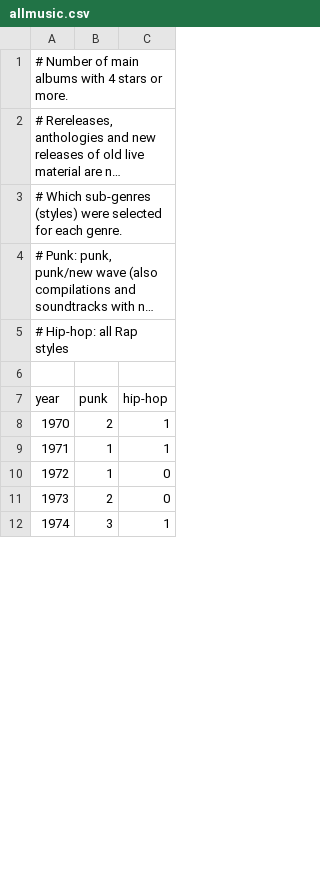
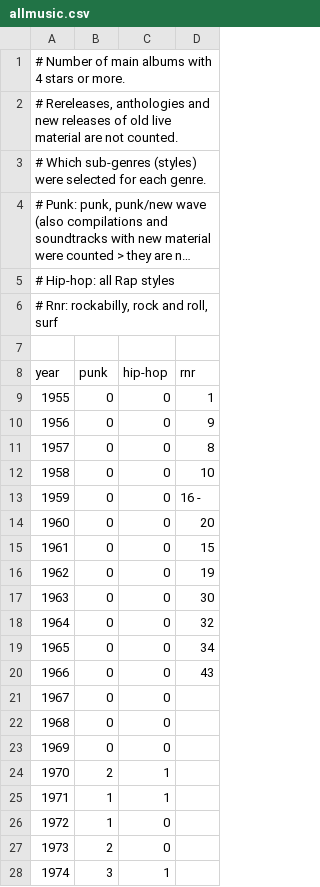
Before and after one commit to JoeDev0107/history-of-popular-music, a CSV file: data/allmusic.csv, drawn as a sheet; only a part is shown; long unchanged cells end in …; addresses are those after the commit; the diff names each change by its address in the sheet, - before the commit and + after, or states it on an @@ line.

```diff
--- a/data/allmusic.csv
+++ b/data/allmusic.csv
+column D (rnr), empty
+row 1: # Number of main albums with 4 stars or more.
@@ column A (year) renumbered between rows 2 and 6 @@
+row 9: 1955 | 0 | 0 | 1
+row 10: 1956 | 0 | 0 | 9
+row 11: 1957 | 0 | 0 | 8
+row 12: 1958 | 0 | 0 | 10
+row 13: 1959 | 0 | 0 | 16 -
+row 14: 1960 | 0 | 0 | 20
+row 15: 1961 | 0 | 0 | 15
+row 16: 1962 | 0 | 0 | 19
+row 17: 1963 | 0 | 0 | 30
+row 18: 1964 | 0 | 0 | 32
+row 19: 1965 | 0 | 0 | 34
+row 20: 1966 | 0 | 0 | 43
+row 21: 1967 | 0 | 0
+row 22: 1968 | 0 | 0
+row 23: 1969 | 0 | 0
```
Also changed, not shown: 1 other file.
